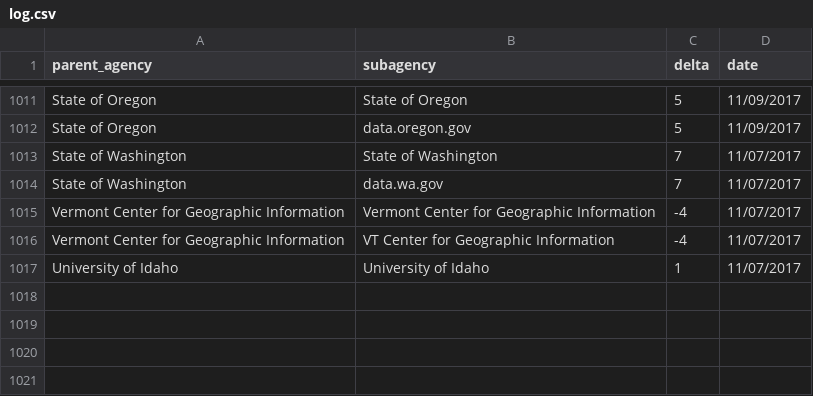
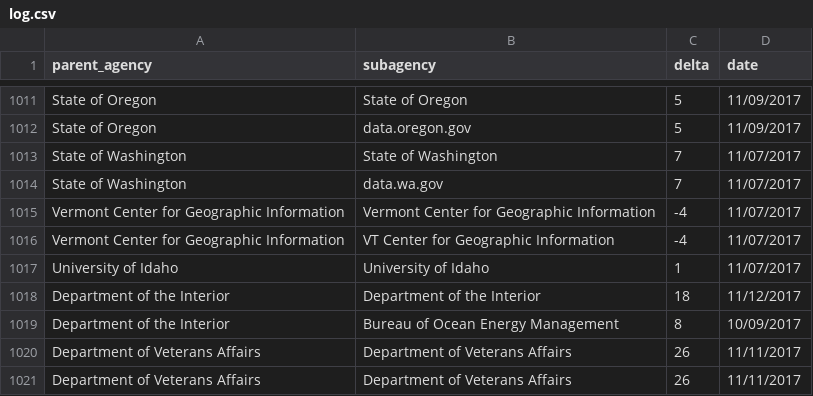
Before and after one commit to hancush/eyeball, a CSV file: output/log.csv, drawn as a sheet; only a part is shown, gaps mark what is left out.

```diff
--- a/output/log.csv
+++ b/output/log.csv
@@ -1017 +1017,5 @@ Vermont Center for Geographic Information,VT Center for Geographic Information,-
 University of Idaho,University of Idaho,1,11/07/2017
+Department of the Interior,Department of the Interior,18,11/12/2017
+Department of the Interior,Bureau of Ocean Energy Management,8,10/09/2017
+Department of Veterans Affairs,Department of Veterans Affairs,26,11/11/2017
+Department of Veterans Affairs,Department of Veterans Affairs,26,11/11/2017
```
Also changed, not shown: archive.csv, output/churn_summary.csv.
